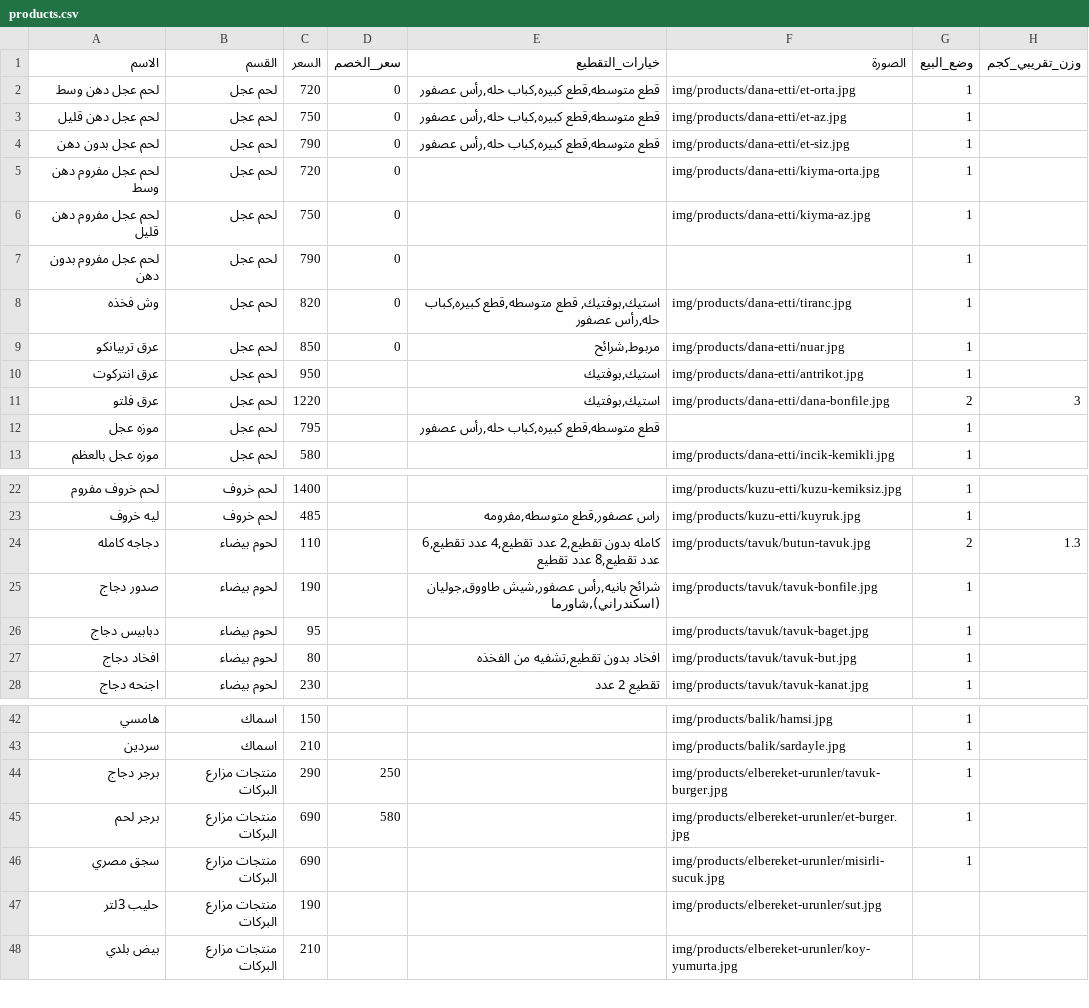
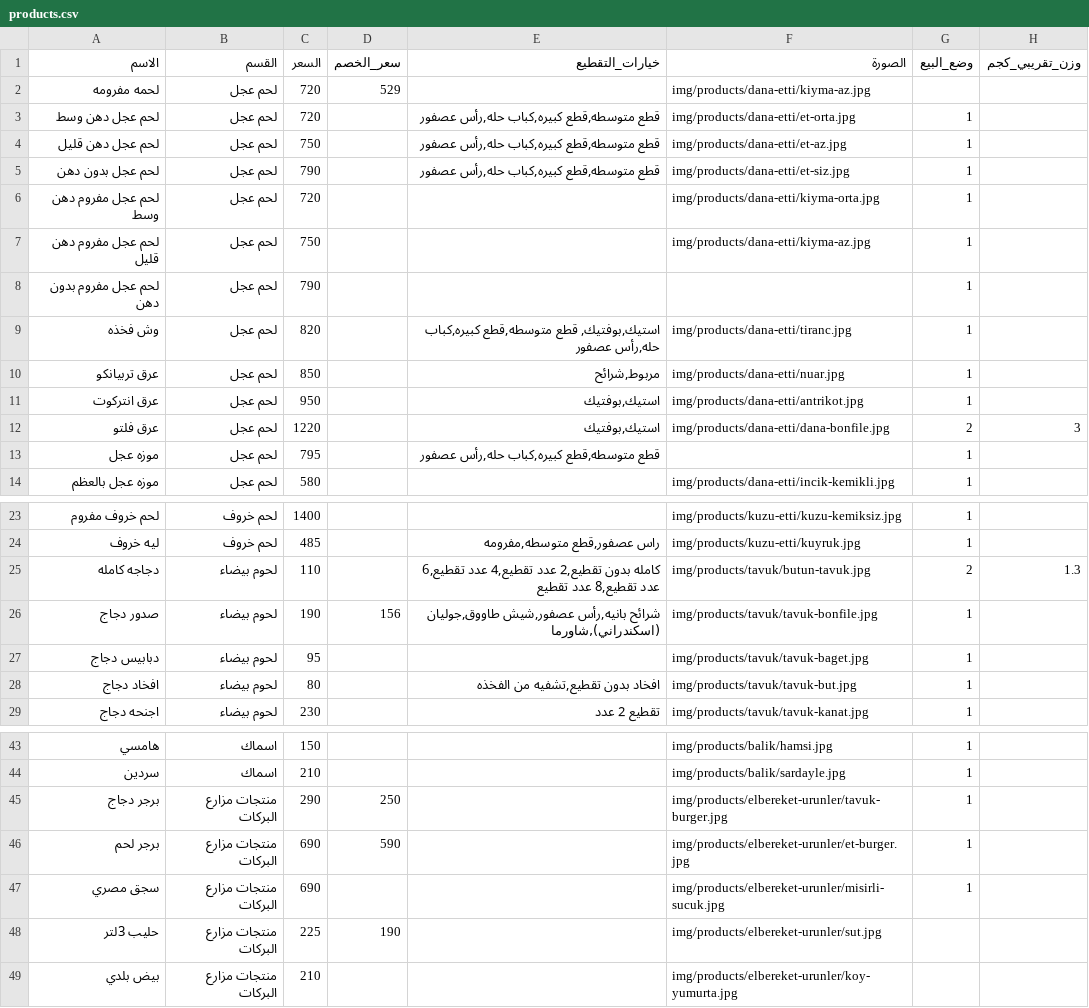
Before and after one commit to OuTy511/Elbereket-Ciftligi-Menu, a CSV file: data/products.csv, drawn as a sheet; only a part is shown, gaps mark what is left out.

Commit message:
Update products.csv

```diff
--- a/data/products.csv
+++ b/data/products.csv
@@ -1,10 +1,11 @@
 الاسم,القسم,السعر,سعر_الخصم,خيارات_التقطيع,الصورة,وضع_البيع,وزن_تقريبي_كجم
-لحم عجل دهن وسط,لحم عجل,720,0," قطع متوسطه,قطع كبيره,كباب حله,رأس عصفور",img/products/dana-etti/et-orta.jpg,1,
-لحم عجل دهن قليل,لحم عجل,750,0," قطع متوسطه,قطع كبيره,كباب حله,رأس عصفور",img/products/dana-etti/et-az.jpg,1,
-لحم عجل بدون دهن,لحم عجل,790,0," قطع متوسطه,قطع كبيره,كباب حله,رأس عصفور",img/products/dana-etti/et-siz.jpg,1,
-لحم عجل مفروم دهن وسط,لحم عجل,720,0,,img/products/dana-etti/kiyma-orta.jpg,1,
-لحم عجل مفروم دهن قليل,لحم عجل,750,0,,img/products/dana-etti/kiyma-az.jpg,1,
-لحم عجل مفروم بدون دهن,لحم عجل,790,0,,,1,
-وش فخذه,لحم عجل,820,0,"استيك,بوفتيك, قطع متوسطه,قطع كبيره,كباب حله,رأس عصفور",img/products/dana-etti/tiranc.jpg,1,
-عرق تربيانكو,لحم عجل,850,0,"مربوط,شرائح",img/products/dana-etti/nuar.jpg,1,
+لحمه مفرومه,لحم عجل,720,529,,img/products/dana-etti/kiyma-az.jpg,,
+لحم عجل دهن وسط,لحم عجل,720,," قطع متوسطه,قطع كبيره,كباب حله,رأس عصفور",img/products/dana-etti/et-orta.jpg,1,
+لحم عجل دهن قليل,لحم عجل,750,," قطع متوسطه,قطع كبيره,كباب حله,رأس عصفور",img/products/dana-etti/et-az.jpg,1,
+لحم عجل بدون دهن,لحم عجل,790,," قطع متوسطه,قطع كبيره,كباب حله,رأس عصفور",img/products/dana-etti/et-siz.jpg,1,
+لحم عجل مفروم دهن وسط,لحم عجل,720,,,img/products/dana-etti/kiyma-orta.jpg,1,
+لحم عجل مفروم دهن قليل,لحم عجل,750,,,img/products/dana-etti/kiyma-az.jpg,1,
+لحم عجل مفروم بدون دهن,لحم عجل,790,,,,1,
+وش فخذه,لحم عجل,820,,"استيك,بوفتيك, قطع متوسطه,قطع كبيره,كباب حله,رأس عصفور",img/products/dana-etti/tiranc.jpg,1,
+عرق تربيانكو,لحم عجل,850,,"مربوط,شرائح",img/products/dana-etti/nuar.jpg,1,
 عرق انتركوت,لحم عجل,950,,"استيك,بوفتيك",img/products/dana-etti/antrikot.jpg,1,
@@ -24,3 +25,3 @@
 دجاجه كامله,لحوم بيضاء,110,,"كامله بدون تقطيع,2 عدد تقطيع,4 عدد تقطيع,6 عدد تقطيع,8 عدد تقطيع",img/products/tavuk/butun-tavuk.jpg,2,1.3
-صدور دجاج,لحوم بيضاء,190,,"شرائح بانيه,رأس عصفور,شيش طاووق,جوليان (اسكندراني),شاورما",img/products/tavuk/tavuk-bonfile.jpg,1,
+صدور دجاج,لحوم بيضاء,190,156,"شرائح بانيه,رأس عصفور,شيش طاووق,جوليان (اسكندراني),شاورما",img/products/tavuk/tavuk-bonfile.jpg,1,
 دبابيس دجاج,لحوم بيضاء,95,,,img/products/tavuk/tavuk-baget.jpg,1,
@@ -44,5 +45,5 @@
 برجر دجاج,منتجات مزارع البركات,290,250,,img/products/elbereket-urunler/tavuk-burger.jpg,1,
-برجر لحم,منتجات مزارع البركات,690,580,,img/products/elbereket-urunler/et-burger.jpg,1,
+برجر لحم,منتجات مزارع البركات,690,590,,img/products/elbereket-urunler/et-burger.jpg,1,
 سجق مصري,منتجات مزارع البركات,690,,,img/products/elbereket-urunler/misirli-sucuk.jpg,1,
-حليب 3لتر,منتجات مزارع البركات,190,,,img/products/elbereket-urunler/sut.jpg,,
+حليب 3لتر,منتجات مزارع البركات,225,190,,img/products/elbereket-urunler/sut.jpg,,
 بيض بلدي,منتجات مزارع البركات,210,,,img/products/elbereket-urunler/koy-yumurta.jpg,,
```
